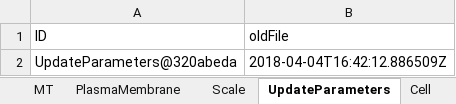
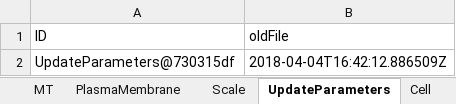
Before and after one commit to franconieto/endomembraneSystem, an Excel workbook: out-1.0.xlsx, sheet UpdateParameters, drawn as a sheet; values as stored, in another font and other column widths than the file's, no borders; the diff names each change by its address in the sheet, - before the commit and + after, or states it on an @@ line.

```diff
--- a/out-1.0.xlsx (sheet UpdateParameters)
+++ b/out-1.0.xlsx (sheet UpdateParameters)
-A2 (ID): UpdateParameters@320abeda
+A2 (ID): UpdateParameters@730315df
```
Also changed, not shown: sheet Cytosol, sheet Endosome, sheet MT, sheet PlasmaMembrane, sheet Results, sheet Scale, 1 more sheet, 8 other files.
